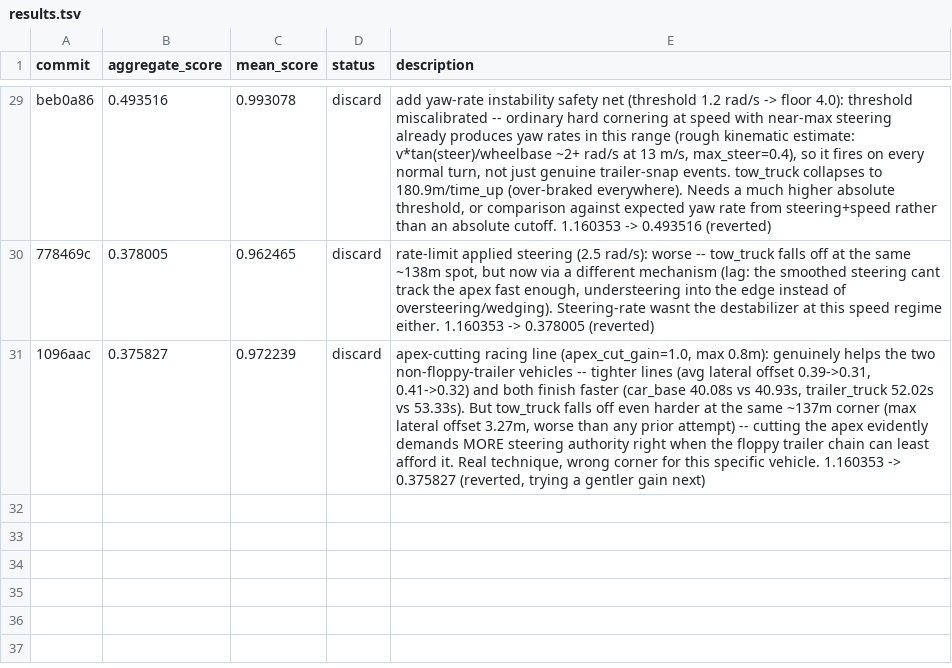
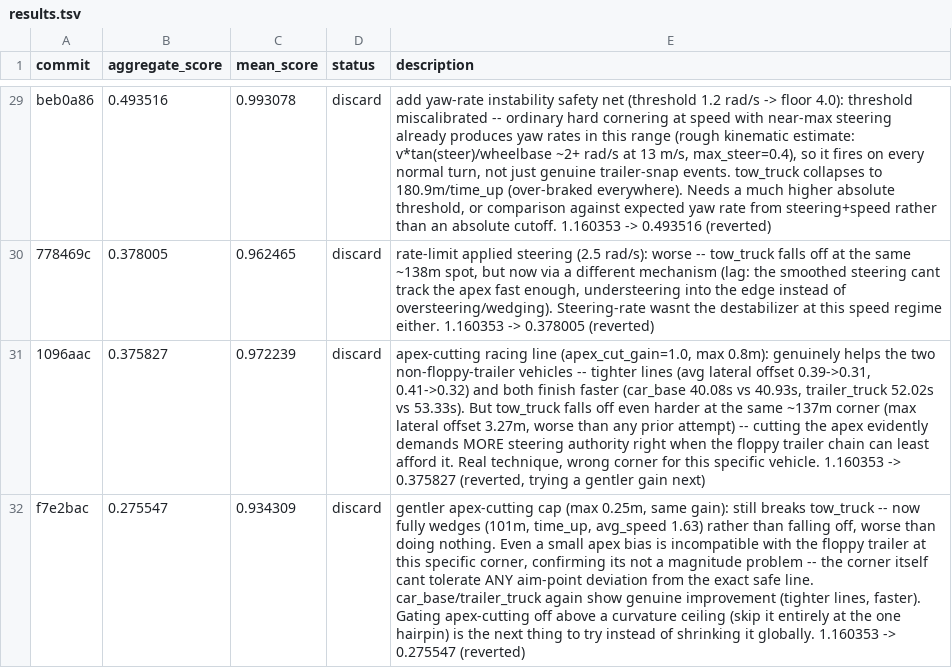
Before and after one commit to ArnaudGardille/driving-policy-autosearch, a TSV file: results.tsv, drawn as a sheet; only a part is shown, gaps mark what is left out; the diff names each change by its address in the sheet, - before the commit and + after, or states it on an @@ line.

Commit message:
log: discard - aggregate_score 0.275547 (was 1.160353)

```diff
--- a/results.tsv
+++ b/results.tsv
+row 32: f7e2bac | 0.275547 | 0.934309 | discard | gentler apex-cutting cap (max 0.25m, same gain): still breaks tow_truck -- now fully wedges (101m, time_up, avg_speed 1.63) rather than falling off, worse than doing nothing. Even a small apex bias is incompatible with the floppy trailer at this specific corner, confirming its not a magnitude problem -- the corner itself cant tolerate ANY aim-point deviation from the exact safe line. car_base/trailer_truck again show genuine improvement (tighter lines, faster). Gating apex-cutting off above a curvature ceiling (skip it entirely at the one hairpin) is the next thing to try instead of shrinking it globally. 1.160353 -> 0.275547 (reverted)
```
